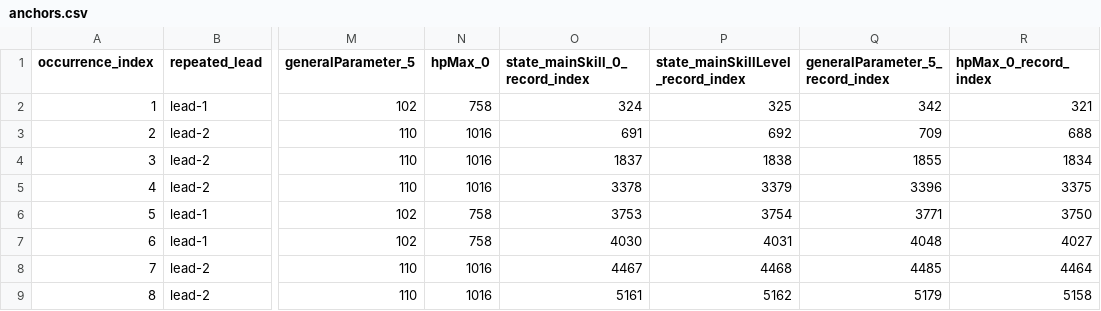
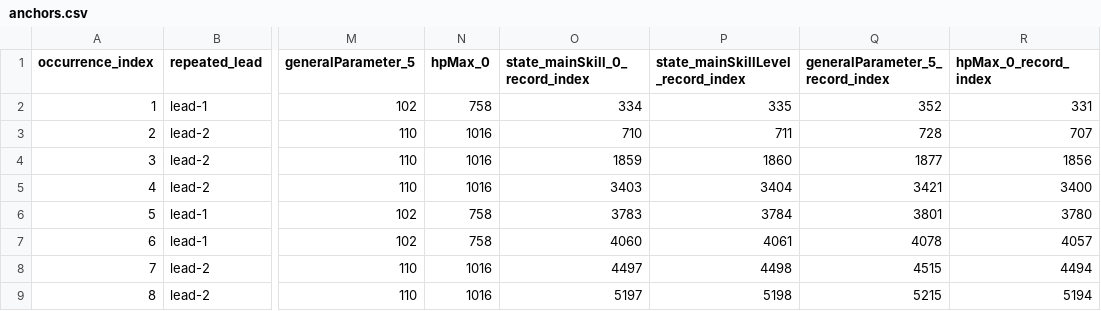
Before and after one commit to XIVLegacy/xivl-captures, a CSV file: studies/player-hp-calibration/derived/anchors.csv, drawn as a sheet; only a part is shown, gaps mark what is left out; the diff covers the shown part only; the diff names each change by its address in the sheet, - before the commit and + after, or states it on an @@ line.

```diff
--- a/studies/player-hp-calibration/derived/anchors.csv
+++ b/studies/player-hp-calibration/derived/anchors.csv
-O2 (state_mainSkill_0_record_index): 324
+O2 (state_mainSkill_0_record_index): 334
-P2: 325
+P2: 335
-Q2 (generalParameter_5_record_index): 342
+Q2 (generalParameter_5_record_index): 352
-R2 (hpMax_0_record_index): 321
+R2 (hpMax_0_record_index): 331
-O3 (state_mainSkill_0_record_index): 691
+O3 (state_mainSkill_0_record_index): 710
-P3: 692
+P3: 711
-Q3 (generalParameter_5_record_index): 709
+Q3 (generalParameter_5_record_index): 728
-R3 (hpMax_0_record_index): 688
+R3 (hpMax_0_record_index): 707
-O4 (state_mainSkill_0_record_index): 1837
+O4 (state_mainSkill_0_record_index): 1859
-P4: 1838
+P4: 1860
-Q4 (generalParameter_5_record_index): 1855
+Q4 (generalParameter_5_record_index): 1877
-R4 (hpMax_0_record_index): 1834
+R4 (hpMax_0_record_index): 1856
-O5 (state_mainSkill_0_record_index): 3378
+O5 (state_mainSkill_0_record_index): 3403
-P5: 3379
+P5: 3404
-Q5 (generalParameter_5_record_index): 3396
+Q5 (generalParameter_5_record_index): 3421
-R5 (hpMax_0_record_index): 3375
+R5 (hpMax_0_record_index): 3400
-O6 (state_mainSkill_0_record_index): 3753
+O6 (state_mainSkill_0_record_index): 3783
-P6: 3754
+P6: 3784
-Q6 (generalParameter_5_record_index): 3771
+Q6 (generalParameter_5_record_index): 3801
-R6 (hpMax_0_record_index): 3750
+R6 (hpMax_0_record_index): 3780
-O7 (state_mainSkill_0_record_index): 4030
+O7 (state_mainSkill_0_record_index): 4060
-P7: 4031
+P7: 4061
-Q7 (generalParameter_5_record_index): 4048
+Q7 (generalParameter_5_record_index): 4078
-R7 (hpMax_0_record_index): 4027
+R7 (hpMax_0_record_index): 4057
-O8 (state_mainSkill_0_record_index): 4467
+O8 (state_mainSkill_0_record_index): 4497
-P8: 4468
+P8: 4498
-Q8 (generalParameter_5_record_index): 4485
+Q8 (generalParameter_5_record_index): 4515
-R8 (hpMax_0_record_index): 4464
+R8 (hpMax_0_record_index): 4494
-O9 (state_mainSkill_0_record_index): 5161
+O9 (state_mainSkill_0_record_index): 5197
-P9: 5162
+P9: 5198
-Q9 (generalParameter_5_record_index): 5179
+Q9 (generalParameter_5_record_index): 5215
-R9 (hpMax_0_record_index): 5158
+R9 (hpMax_0_record_index): 5194
```
Also changed, not shown: 16 edited cells elsewhere in this file, studies/equipment-property-correlation/derived/matrix.csv, studies/equipment-property-correlation/derived/property-joins.csv, 19 other files.
